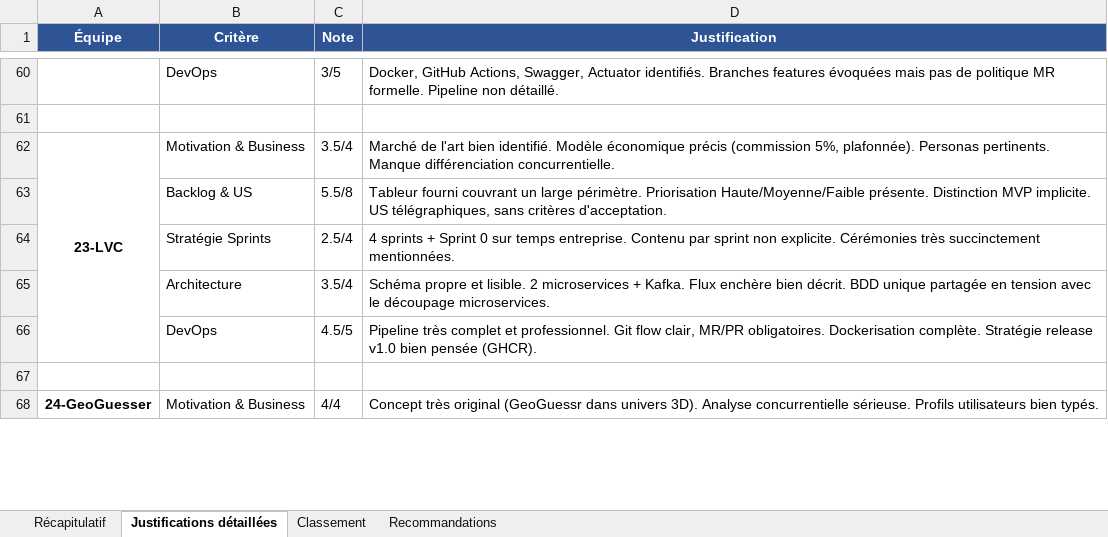
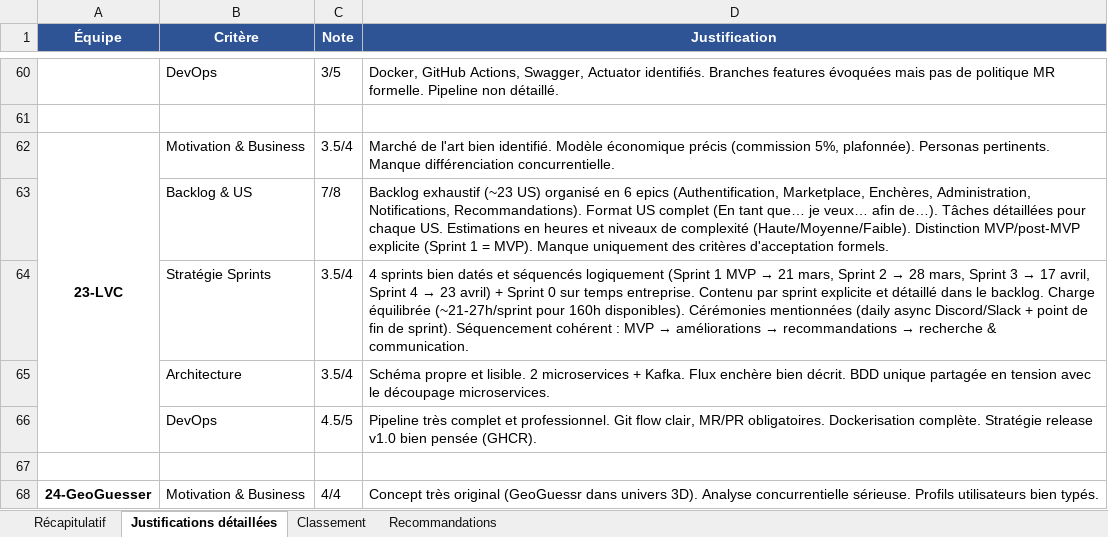
Before and after one commit to dthibau/epita, an Excel workbook: EvaluationDocumentsConception.xlsx, sheet Justifications détaillées, drawn as a sheet; only a part is shown, gaps mark what is left out; values as stored, in another font and other column widths than the file's, no borders; removed rows and columns are numbered as before the commit, all else as after; the diff names each change by its address in the sheet, - before the commit and + after, or states it on an @@ line.

Commit message:
Ajout des documents manquants pour 23-LVC

```diff
--- a/EvaluationDocumentsConception.xlsx (sheet Justifications détaillées)
+++ b/EvaluationDocumentsConception.xlsx (sheet Justifications détaillées)
-row 63:  | Backlog & US | 5.5/8 | Tableur fourni couvrant un large périmètre. Priorisation Haute/Moyenne/Faible présente. Distinction MVP implicite. US télégraphiques, sans critères d'acceptation.
+row 63:  | Backlog & US | 7/8 | Backlog exhaustif (~23 US) organisé en 6 epics (Authentification, Marketplace, Enchères, Administration, Notifications, Recommandations). Format US complet (En tant que… je veux… afin de…). Tâches détaillées pour chaque US. Estimations en heures et niveaux de complexité (Haute/Moyenne/Faible). Distinction MVP/post-MVP explicite (Sprint 1 = MVP). Manque uniquement des critères d'acceptation formels.
-C64 (Note): 2.5/4
+C64 (Note): 3.5/4
@@ D64 (Justification): 4 sprints + Sprint 0 sur temps entreprise. Contenu par sprint non explicite. Cérémonies très succinctement mentionnées. → 4 sprints bien datés et séquencés logiquement (Sprint 1 MVP → 21 mars, Sprint 2 → 28 mars, Sprint 3 → 17 avril, Sprint 4 → 23 avril) + Sprint 0 sur temps entreprise. Contenu par sprint explicite et détaillé dans le backlog. Charge équilibrée (~21-27h/sprint pour 160h disponibles). Cérémonies mentionnées (daily async Discord/Slack + point de fin de sprint). Séquencement cohérent : MVP → améliorations → recommandations → recherche & communication. @@
```
Also changed, not shown: sheet Récapitulatif, sheet Classement, sheet Recommandations, 2 other files.
